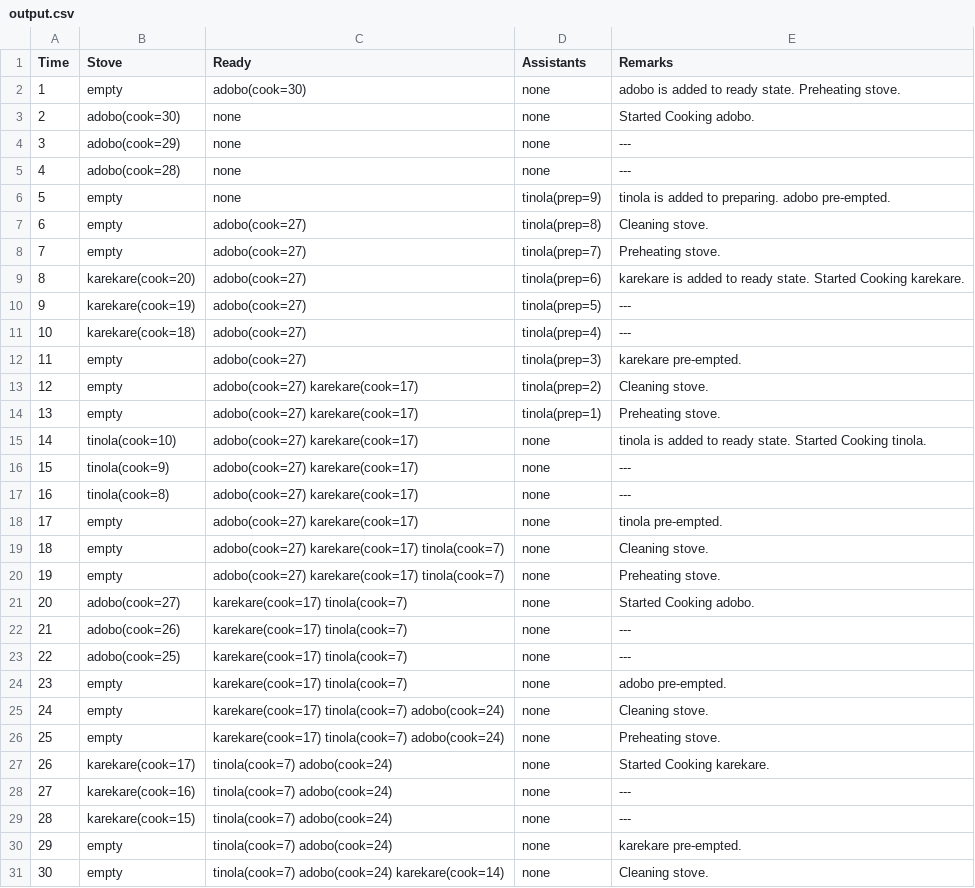
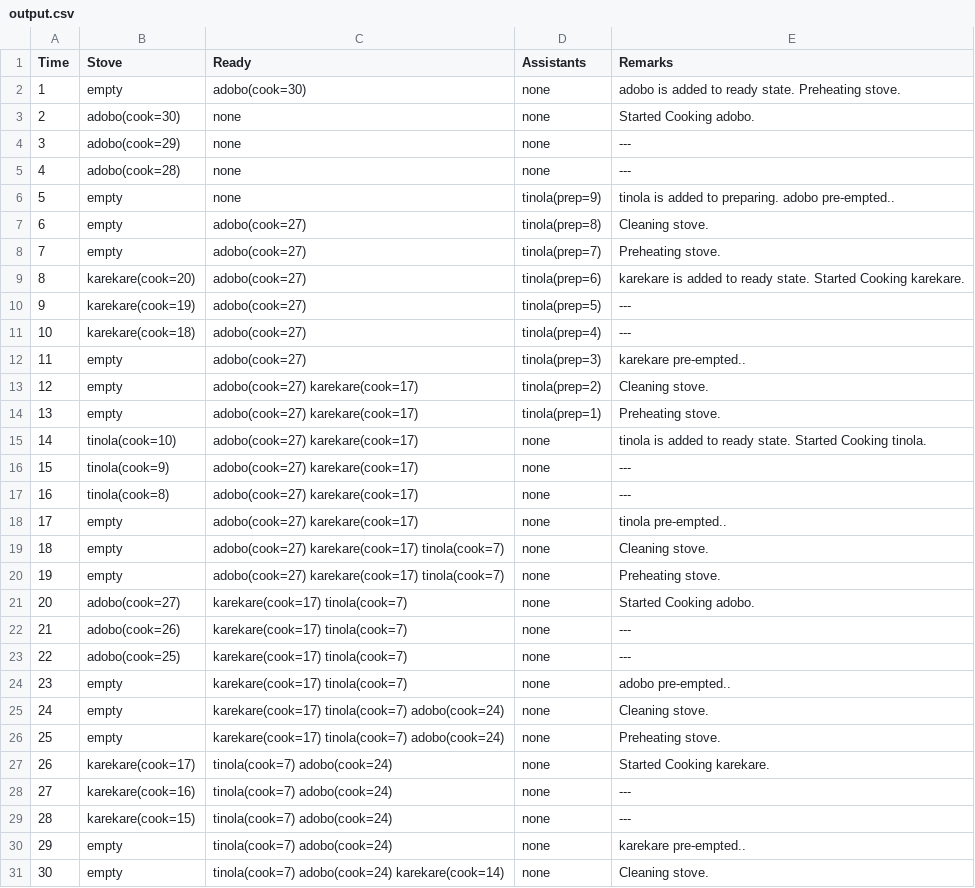
Before and after one commit to TigerTopher/TinolangAdoboSilog, a CSV file: output.csv, drawn as a sheet; only a part is shown; the diff covers the shown part only.

```diff
--- a/output.csv
+++ b/output.csv
@@ -5,3 +5,3 @@ Time, Stove, Ready, Assistants, Remarks
 4,adobo(cook=28) ,none ,none ,---
-5,empty ,none ,tinola(prep=9) ,tinola is added to preparing. adobo pre-empted.
+5,empty ,none ,tinola(prep=9) ,tinola is added to preparing. adobo pre-empted..
 6,empty ,adobo(cook=27) ,tinola(prep=8) ,Cleaning stove.
@@ -11,3 +11,3 @@ Time, Stove, Ready, Assistants, Remarks
 10,karekare(cook=18) ,adobo(cook=27) ,tinola(prep=4) ,---
-11,empty ,adobo(cook=27) ,tinola(prep=3) ,karekare pre-empted.
+11,empty ,adobo(cook=27) ,tinola(prep=3) ,karekare pre-empted..
 12,empty ,adobo(cook=27) karekare(cook=17) ,tinola(prep=2) ,Cleaning stove.
@@ -17,3 +17,3 @@ Time, Stove, Ready, Assistants, Remarks
 16,tinola(cook=8) ,adobo(cook=27) karekare(cook=17) ,none ,---
-17,empty ,adobo(cook=27) karekare(cook=17) ,none ,tinola pre-empted.
+17,empty ,adobo(cook=27) karekare(cook=17) ,none ,tinola pre-empted..
 18,empty ,adobo(cook=27) karekare(cook=17) tinola(cook=7) ,none ,Cleaning stove.
@@ -23,3 +23,3 @@ Time, Stove, Ready, Assistants, Remarks
 22,adobo(cook=25) ,karekare(cook=17) tinola(cook=7) ,none ,---
-23,empty ,karekare(cook=17) tinola(cook=7) ,none ,adobo pre-empted.
+23,empty ,karekare(cook=17) tinola(cook=7) ,none ,adobo pre-empted..
 24,empty ,karekare(cook=17) tinola(cook=7) adobo(cook=24) ,none ,Cleaning stove.
@@ -29,3 +29,3 @@ Time, Stove, Ready, Assistants, Remarks
 28,karekare(cook=15) ,tinola(cook=7) adobo(cook=24) ,none ,---
-29,empty ,tinola(cook=7) adobo(cook=24) ,none ,karekare pre-empted.
+29,empty ,tinola(cook=7) adobo(cook=24) ,none ,karekare pre-empted..
 30,empty ,tinola(cook=7) adobo(cook=24) karekare(cook=14) ,none ,Cleaning stove.
```
Also changed, not shown: 18 edited cells elsewhere in this file, 2 other files.
